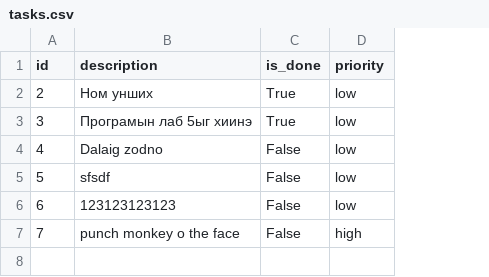
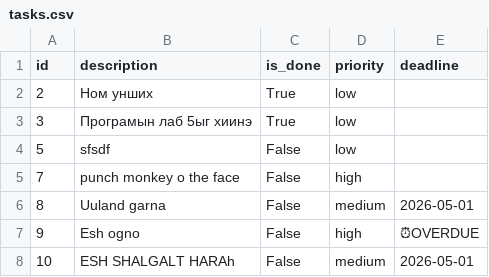
Before and after one commit to ebat-Deadins/-5-TODO-Console-App-, a CSV file: tasks.csv, drawn as a sheet; removed rows and columns are numbered as before the commit, all else as after; the diff names each change by its address in the sheet, - before the commit and + after, or states it on an @@ line.

Commit message:
Add deadline column to tasks.csv
Added deadline column and updated task entries.

```diff
--- a/tasks.csv
+++ b/tasks.csv
+column E (deadline), empty
-row 4: 4 | Dalaig zodno | False | low
-row 6: 6 | 123123123123 | False | low
+row 6: 8 | Uuland garna | False | medium | 2026-05-01
+row 7: 9 | Esh ogno | False | high | ⏰OVERDUE
+row 8: 10 | ESH SHALGALT HARAh | False | medium | 2026-05-01
```
